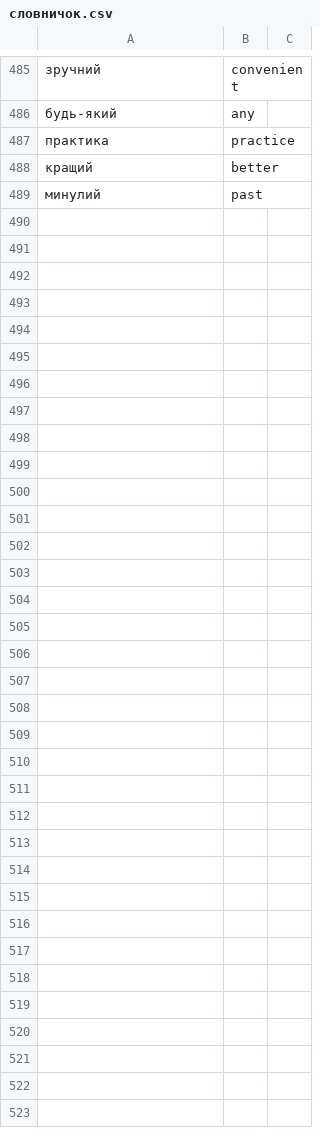
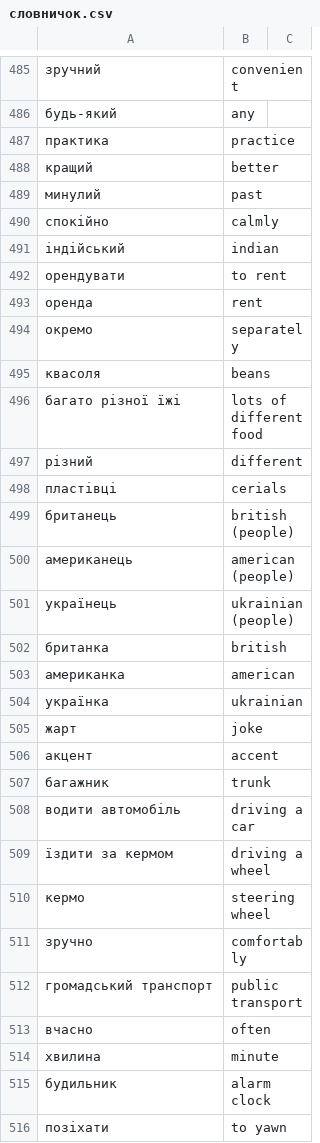
Before and after one commit to boonleng/ankicard, a CSV file: словничок.csv, drawn as a sheet; only a part is shown, gaps mark what is left out.

Commit message:
More words

```diff
--- a/словничок.csv
+++ b/словничок.csv
@@ -489 +489,28 @@
 минулий, past
+спокійно, calmly
+індійський, indian
+орендувати, to rent
+оренда, rent
+окремо, separately
+квасоля, beans
+багато різної їжі, lots of different food
+різний, different
+пластівці, cerials
+британець, british (people)
+американець, american (people)
+українець, ukrainian (people)
+британка, british
+американка, american
+українка, ukrainian
+жарт, joke
+акцент, accent
+багажник, trunk
+водити автомобіль, driving a car
+їздити за кермом, driving a wheel
+кермо, steering wheel
+зручно, comfortably
+громадський транспорт, public transport
+вчасно, often
+хвилина, minute
+будильник, alarm clock
+позіхати, to yawn
```
